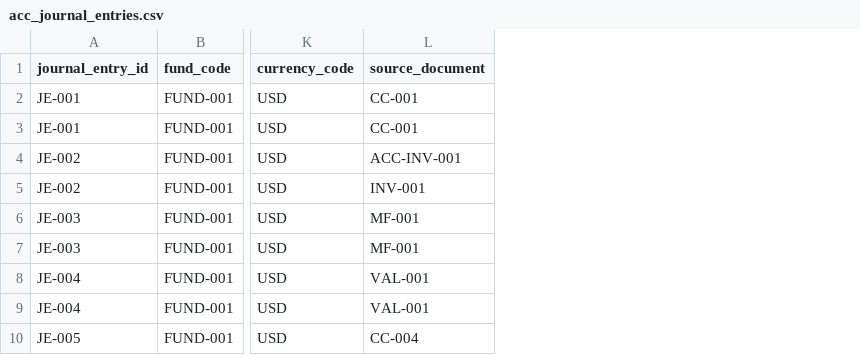
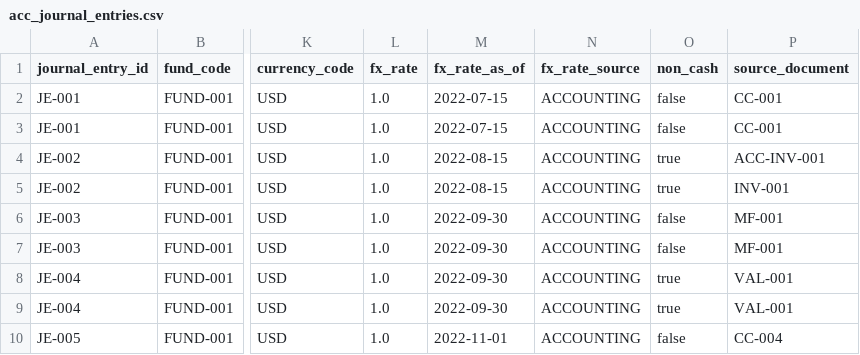
Before and after one commit to open-amos/source-example, a CSV file: seeds/accounting_example/acc_journal_entries.csv, drawn as a sheet; only a part is shown, gaps mark what is left out; the diff names each change by its address in the sheet, - before the commit and + after, or states it on an @@ line.

Commit message:
Add fx columns and non-cash to accounting journal seed

```diff
--- a/seeds/accounting_example/acc_journal_entries.csv
+++ b/seeds/accounting_example/acc_journal_entries.csv
+column L (fx_rate), rows 2-10: all 1.0
+column M (fx_rate_as_of), rows 2-10: 2022-07-15 | 2022-07-15 | 2022-08-15 | 2022-08-15 | 2022-09-30 | 2022-09-30 | 2022-09-30 | 2022-09-30 | 2022-11-01
+column N (fx_rate_source), rows 2-10: all ACCOUNTING
+column O (non_cash), rows 2-10: false | false | true | true | false | false | true | true | false
```
